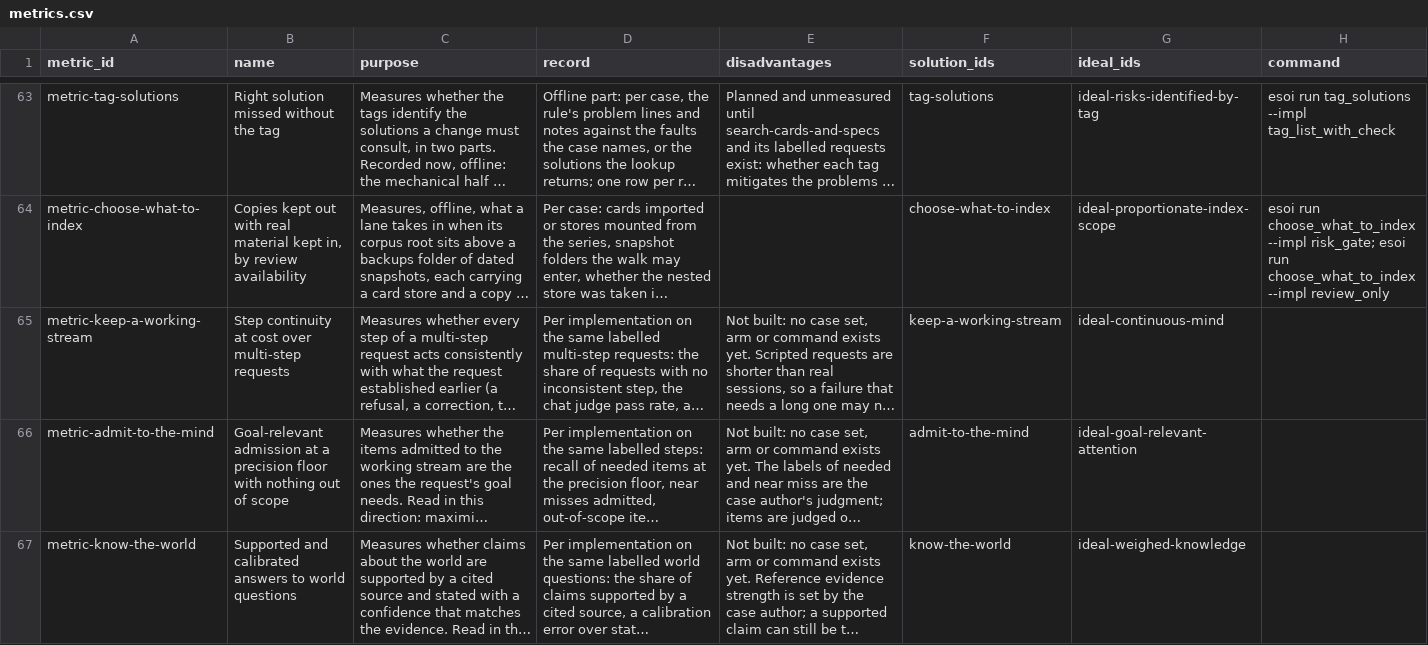
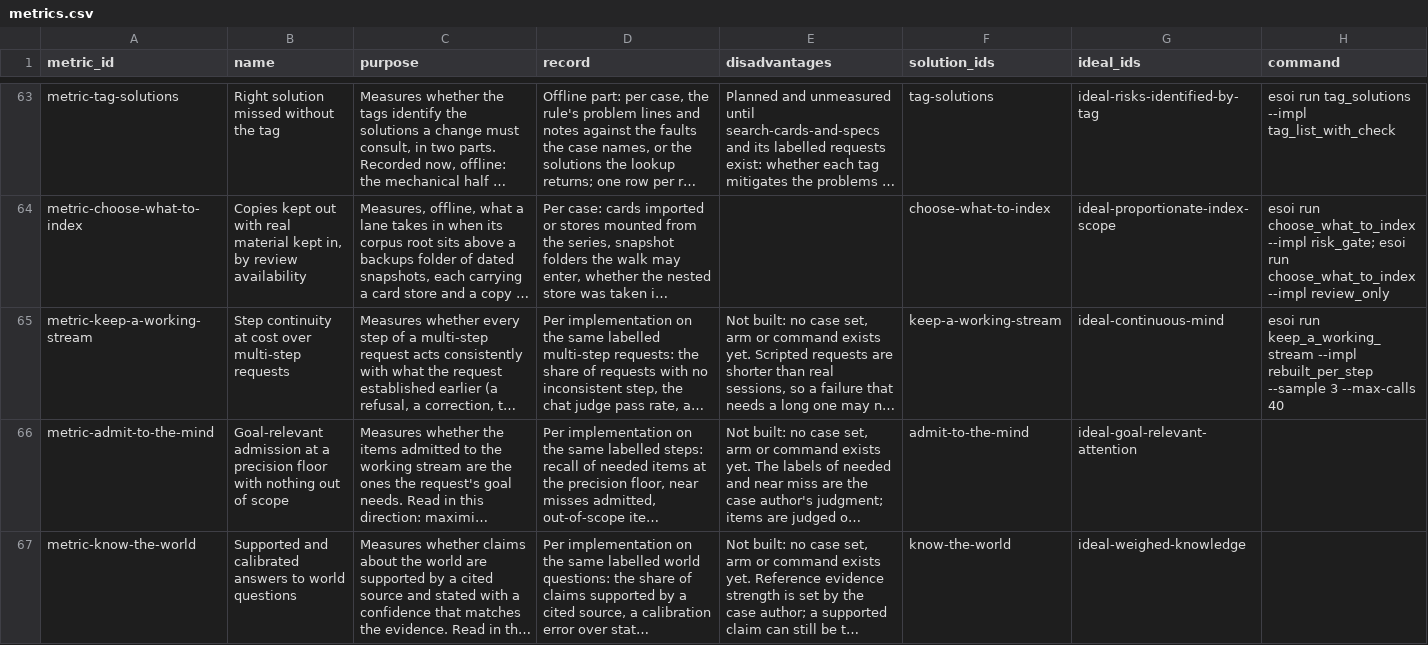
Before and after one commit to SpiritualData/quest-ai-runner, a CSV file: esoi/metrics.csv, drawn as a sheet; only a part is shown, gaps mark what is left out; long unchanged cells end in …; the diff names each change by its address in the sheet, - before the commit and + after, or states it on an @@ line.

```diff
--- a/esoi/metrics.csv
+++ b/esoi/metrics.csv
-H65 (command): (empty)
+H65 (command): esoi run keep_a_working_stream --impl rebuilt_per_step --sample 3 --max-calls 40
```
Also changed, not shown: esoi/components.csv, esoi/tracker/ideals.csv, 12 other files.
